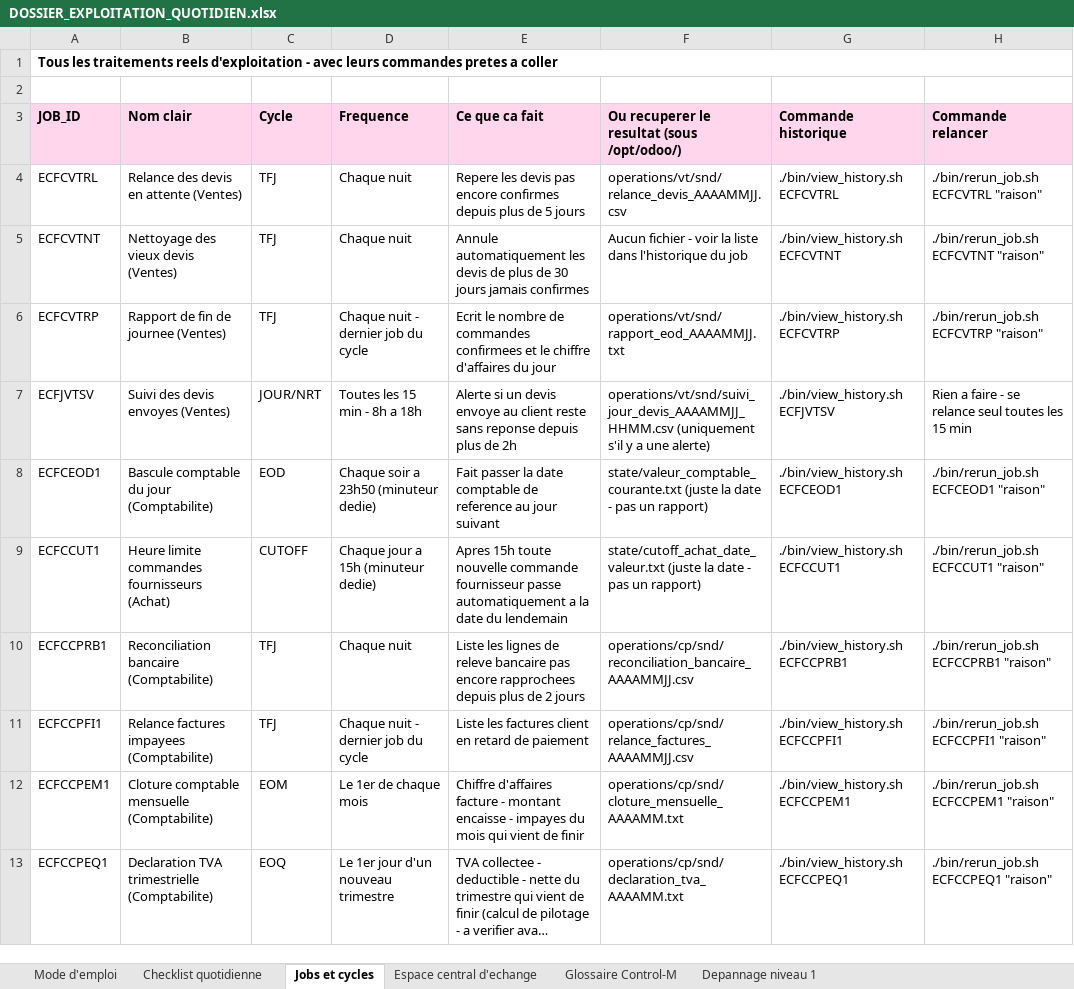
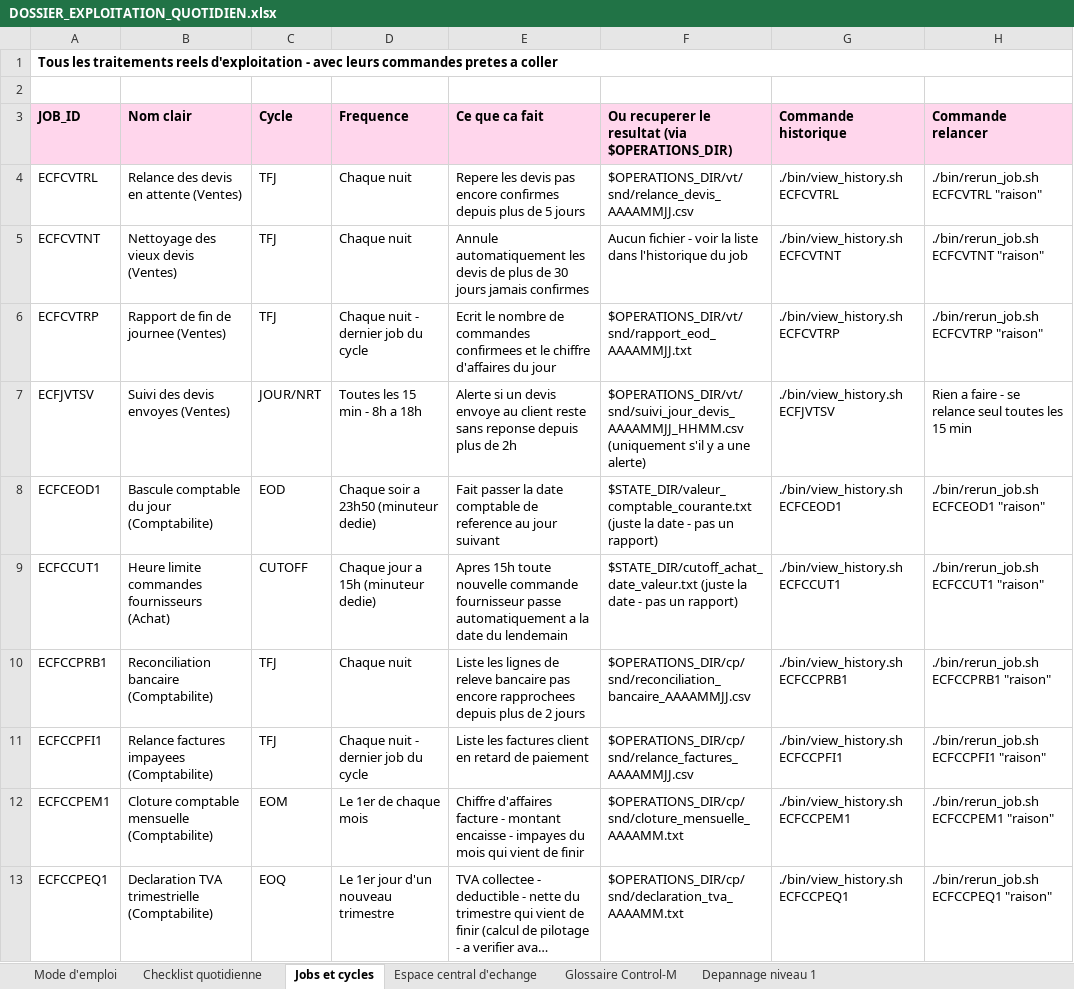
Before and after one commit to ykeupssi123-ship-it/ECF, an Excel workbook: docs/DOSSIER_EXPLOITATION_QUOTIDIEN.xlsx, sheet Jobs et cycles, drawn as a sheet; only a part is shown; long unchanged cells end in …; values as stored, in another font and other column widths than the file's, no borders; the diff covers the shown part only; the diff names each change by its address in the sheet, - before the commit and + after, or states it on an @@ line.

```diff
--- a/docs/DOSSIER_EXPLOITATION_QUOTIDIEN.xlsx (sheet Jobs et cycles)
+++ b/docs/DOSSIER_EXPLOITATION_QUOTIDIEN.xlsx (sheet Jobs et cycles)
-F3: Ou recuperer le resultat (sous /opt/odoo/)
+F3: Ou recuperer le resultat (via $OPERATIONS_DIR)
-F4: operations/vt/snd/relance_devis_AAAAMMJJ.csv
+F4: $OPERATIONS_DIR/vt/snd/relance_devis_AAAAMMJJ.csv
-F6: operations/vt/snd/rapport_eod_AAAAMMJJ.txt
+F6: $OPERATIONS_DIR/vt/snd/rapport_eod_AAAAMMJJ.txt
-F7: operations/vt/snd/suivi_jour_devis_AAAAMMJJ_HHMM.csv (uniquement s'il…
+F7: $OPERATIONS_DIR/vt/snd/suivi_jour_devis_AAAAMMJJ_HHMM.csv (uniquement s'il…
-F8: state/valeur_comptable_courante.txt (juste la…
+F8: $STATE_DIR/valeur_comptable_courante.txt (juste la…
-F9: state/cutoff_achat_date_valeur.txt (juste la…
+F9: $STATE_DIR/cutoff_achat_date_valeur.txt (juste la…
-F10: operations/cp/snd/reconciliation_bancaire_AAAAMMJJ.csv
+F10: $OPERATIONS_DIR/cp/snd/reconciliation_bancaire_AAAAMMJJ.csv
-F11: operations/cp/snd/relance_factures_AAAAMMJJ.csv
+F11: $OPERATIONS_DIR/cp/snd/relance_factures_AAAAMMJJ.csv
-F12: operations/cp/snd/cloture_mensuelle_AAAAMM.txt
+F12: $OPERATIONS_DIR/cp/snd/cloture_mensuelle_AAAAMM.txt
-F13: operations/cp/snd/declaration_tva_AAAAMM.txt
+F13: $OPERATIONS_DIR/cp/snd/declaration_tva_AAAAMM.txt
```
Also changed, not shown: 10 edited cells elsewhere in this sheet, sheet Espace central d'echange, sheet Checklist quotidienne, sheet Mode d'emploi, 30 other files.
